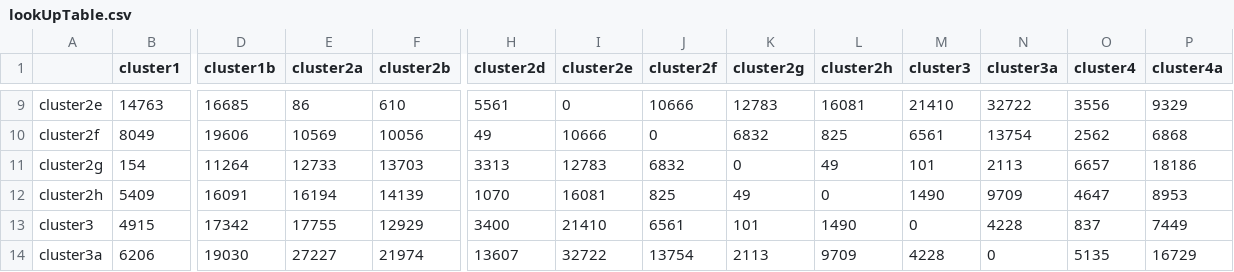
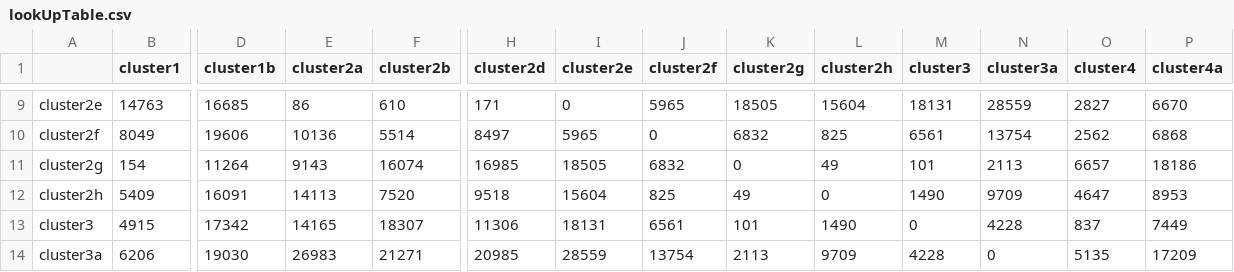
Before and after one commit to mohaider/comp476_a2, a CSV file: lookUpTable.csv, drawn as a sheet; only a part is shown, gaps mark what is left out; the diff covers the shown part only; the diff names each change by its address in the sheet, - before the commit and + after, or states it on an @@ line.

```diff
--- a/lookUpTable.csv
+++ b/lookUpTable.csv
-H9 (cluster2d): 5561
+H9 (cluster2d): 171
-J9 (cluster2f): 10666
+J9 (cluster2f): 5965
-K9 (cluster2g): 12783
+K9 (cluster2g): 18505
-L9 (cluster2h): 16081
+L9 (cluster2h): 15604
-M9 (cluster3): 21410
+M9 (cluster3): 18131
-N9 (cluster3a): 32722
+N9 (cluster3a): 28559
-O9 (cluster4): 3556
+O9 (cluster4): 2827
-P9 (cluster4a): 9329
+P9 (cluster4a): 6670
-E10 (cluster2a): 10569
+E10 (cluster2a): 10136
-F10 (cluster2b): 10056
+F10 (cluster2b): 5514
-H10 (cluster2d): 49
+H10 (cluster2d): 8497
-I10 (cluster2e): 10666
+I10 (cluster2e): 5965
-E11 (cluster2a): 12733
+E11 (cluster2a): 9143
-F11 (cluster2b): 13703
+F11 (cluster2b): 16074
-H11 (cluster2d): 3313
+H11 (cluster2d): 16985
-I11 (cluster2e): 12783
+I11 (cluster2e): 18505
-E12 (cluster2a): 16194
+E12 (cluster2a): 14113
-F12 (cluster2b): 14139
+F12 (cluster2b): 7520
-H12 (cluster2d): 1070
+H12 (cluster2d): 9518
-I12 (cluster2e): 16081
+I12 (cluster2e): 15604
-E13 (cluster2a): 17755
+E13 (cluster2a): 14165
-F13 (cluster2b): 12929
+F13 (cluster2b): 18307
-H13 (cluster2d): 3400
+H13 (cluster2d): 11306
-I13 (cluster2e): 21410
+I13 (cluster2e): 18131
-E14 (cluster2a): 27227
+E14 (cluster2a): 26983
-F14 (cluster2b): 21974
+F14 (cluster2b): 21271
-H14 (cluster2d): 13607
+H14 (cluster2d): 20985
-I14 (cluster2e): 32722
+I14 (cluster2e): 28559
-P14 (cluster4a): 16729
+P14 (cluster4a): 17209
```
Also changed, not shown: 65 edited cells elsewhere in this file, 20 other files.
